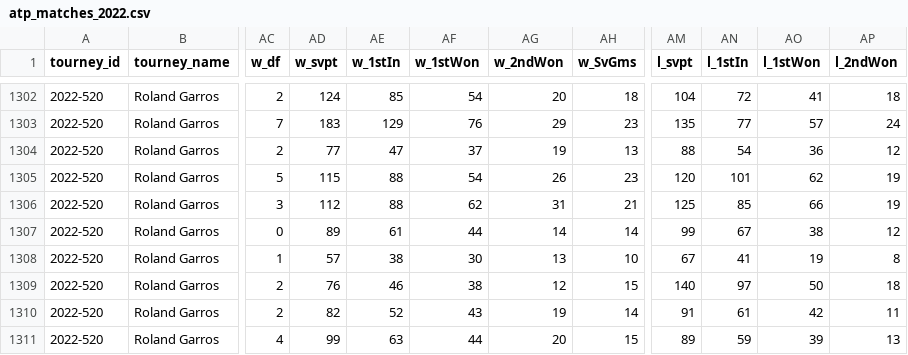
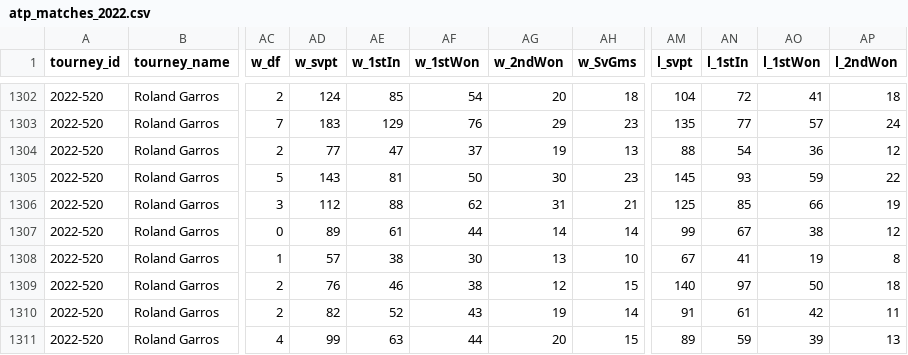
Before and after one commit to JeffSackmann/tennis_atp, a CSV file: atp_matches_2022.csv, drawn as a sheet; only a part is shown, gaps mark what is left out; the diff names each change by its address in the sheet, - before the commit and + after, or states it on an @@ line.

```diff
--- a/atp_matches_2022.csv
+++ b/atp_matches_2022.csv
-AD1305 (w_svpt): 115
+AD1305 (w_svpt): 143
-AE1305 (w_1stIn): 88
+AE1305 (w_1stIn): 81
-AF1305 (w_1stWon): 54
+AF1305 (w_1stWon): 50
-AG1305 (w_2ndWon): 26
+AG1305 (w_2ndWon): 30
-AM1305 (l_svpt): 120
+AM1305 (l_svpt): 145
-AN1305 (l_1stIn): 101
+AN1305 (l_1stIn): 93
-AO1305 (l_1stWon): 62
+AO1305 (l_1stWon): 59
-AP1305 (l_2ndWon): 19
+AP1305 (l_2ndWon): 22
```
Also changed, not shown: atp_matches_1973.csv, atp_matches_1974.csv, 1 other file.
